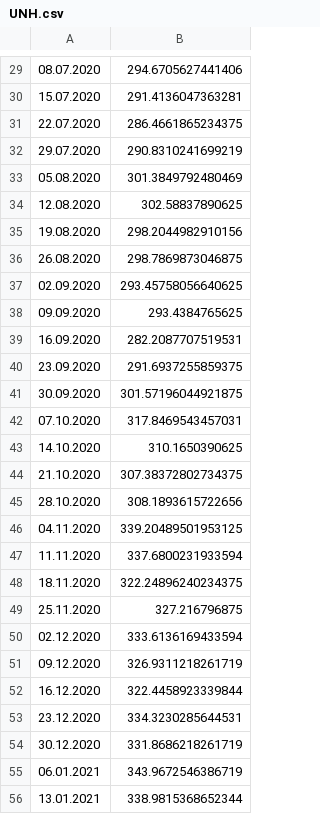
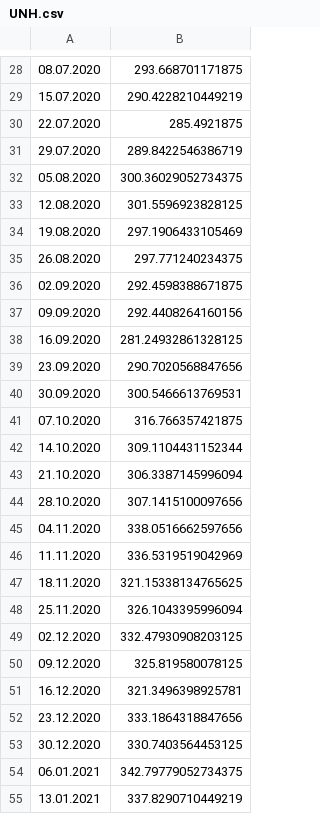
Before and after one commit to Lenex632/acync_learning, a CSV file: threads/files/out/UNH.csv, drawn as a sheet; only a part is shown, gaps mark what is left out; addresses are those after the commit; the diff covers the shown part only; the diff names each change by its address in the sheet, - before the commit and + after, or states it on an @@ line.

```diff
--- a/threads/files/out/UNH.csv
+++ b/threads/files/out/UNH.csv
-B28: 294.6705627441406
+B28: 293.668701171875
-B29: 291.4136047363281
+B29: 290.4228210449219
-B30: 286.4661865234375
+B30: 285.4921875
-B31: 290.8310241699219
+B31: 289.8422546386719
-B32: 301.3849792480469
+B32: 300.36029052734375
-B33: 302.58837890625
+B33: 301.5596923828125
-B34: 298.2044982910156
+B34: 297.1906433105469
-B35: 298.7869873046875
+B35: 297.771240234375
-B36: 293.45758056640625
+B36: 292.4598388671875
-B37: 293.4384765625
+B37: 292.4408264160156
-B38: 282.2087707519531
+B38: 281.24932861328125
-B39: 291.6937255859375
+B39: 290.7020568847656
-B40: 301.57196044921875
+B40: 300.5466613769531
-B41: 317.8469543457031
+B41: 316.766357421875
-B42: 310.1650390625
+B42: 309.1104431152344
-B43: 307.38372802734375
+B43: 306.3387145996094
-B44: 308.1893615722656
+B44: 307.1415100097656
-B45: 339.20489501953125
+B45: 338.0516662597656
-B46: 337.6800231933594
+B46: 336.5319519042969
-B47: 322.24896240234375
+B47: 321.15338134765625
-B48: 327.216796875
+B48: 326.1043395996094
-B49: 333.6136169433594
+B49: 332.47930908203125
-B50: 326.9311218261719
+B50: 325.819580078125
-B51: 322.4458923339844
+B51: 321.3496398925781
-B52: 334.3230285644531
+B52: 333.1864318847656
-B53: 331.8686218261719
+B53: 330.7403564453125
-B54: 343.9672546386719
+B54: 342.79779052734375
-B55: 338.9815368652344
+B55: 337.8290710449219
```
Also changed, not shown: 1 removed row and 129 edited cells elsewhere in this file, threads/files/out/AAPL.csv, threads/files/out/AMZN.csv, 20 other files.
